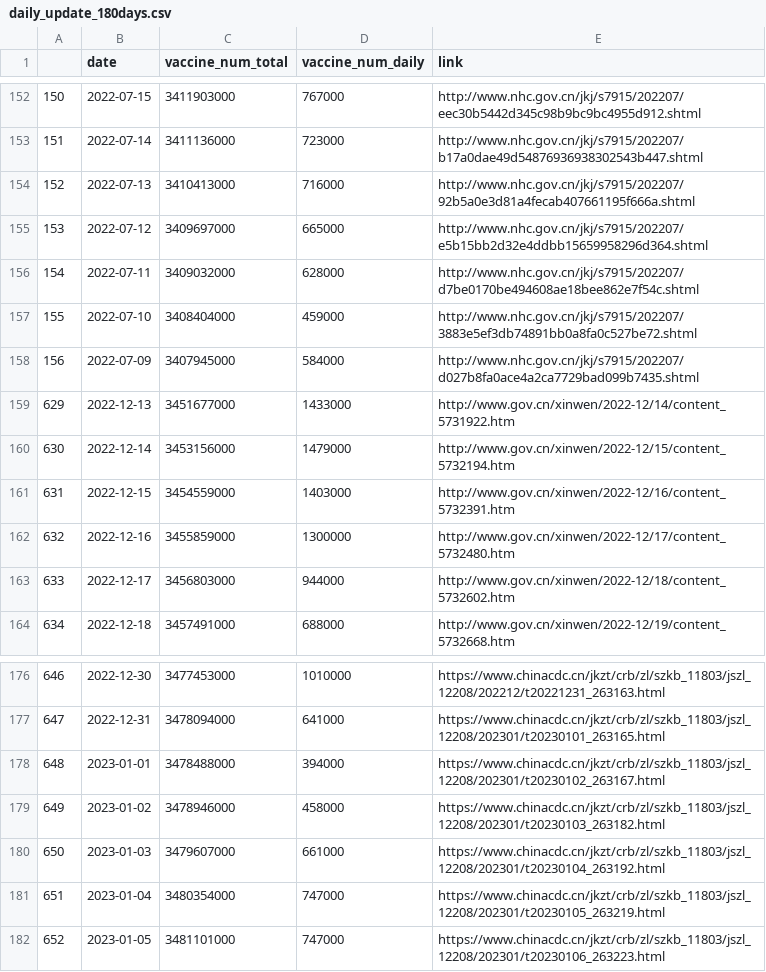
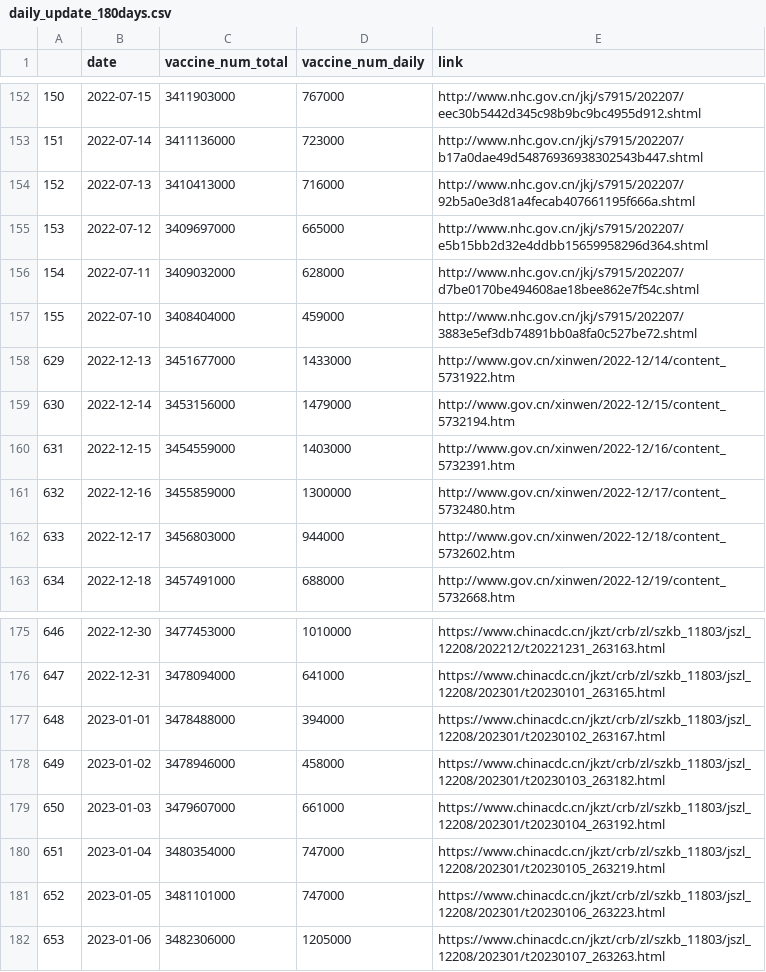
Before and after one commit to yong-xiong/china-vaccination, a CSV file: daily_update_180days.csv, drawn as a sheet; only a part is shown, gaps mark what is left out.

```diff
--- a/daily_update_180days.csv
+++ b/daily_update_180days.csv
@@ -157,3 +157,2 @@
 155,2022-07-10,3408404000,459000,http://www.nhc.gov.cn/jkj/s7915/202207/3883e5ef3db74891bb0a8fa0c527be72.shtml
-156,2022-07-09,3407945000,584000,http://www.nhc.gov.cn/jkj/s7915/202207/d027b8fa0ace4a2ca7729bad099b7435.shtml
 629,2022-12-13,3451677000,1433000,http://www.gov.cn/xinwen/2022-12/14/content_5731922.htm
@@ -182 +181,2 @@
 652,2023-01-05,3481101000,747000,https://www.chinacdc.cn/jkzt/crb/zl/szkb_11803/jszl_12208/202301/t20230106_263223.html
+653,2023-01-06,3482306000,1205000,https://www.chinacdc.cn/jkzt/crb/zl/szkb_11803/jszl_12208/202301/t20230107_263263.html
```
Also changed, not shown: daily_update.csv.
